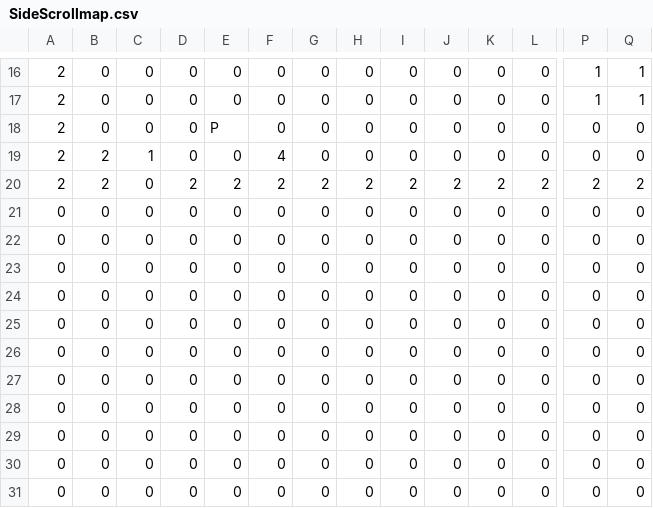
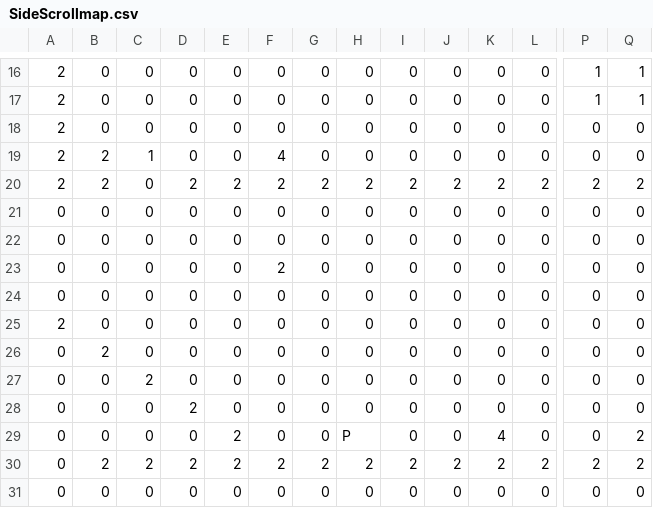
Before and after one commit to TobyMCGames/SP3-Framework, a CSV file: Physics/Maps/SideScrollmap.csv, drawn as a sheet; only a part is shown, gaps mark what is left out; removed rows and columns are numbered as before the commit, all else as after; rows hold the shown columns only; the diff names each change by its address in the sheet, - before the commit and + after, or states it on an @@ line.

```diff
--- a/Physics/Maps/SideScrollmap.csv
+++ b/Physics/Maps/SideScrollmap.csv
-E18: P
+E18: 0
+row 23: 0 | 0 | 0 | 0 | 0 | 2 | 0 | 0 | 0 | 0 | 0 | 0 | 0 | 0
-A25: 0
+A25: 2
-B26: 0
+B26: 2
-C27: 0
+C27: 2
-D28: 0
+D28: 2
-E29: 0
+E29: 2
-H29: 0
+H29: P
-K29: 0
+K29: 4
-Q29: 0
+Q29: 2
-row 29: 0 | 0 | 0 | 0 | 0 | 0 | 0 | 0 | 0 | 0 | 0 | 0 | 0 | 0
-row 30: 0 | 0 | 0 | 0 | 0 | 0 | 0 | 0 | 0 | 0 | 0 | 0 | 0 | 0
+row 30: 0 | 2 | 2 | 2 | 2 | 2 | 2 | 2 | 2 | 2 | 2 | 2 | 2 | 2
```
Also changed, not shown: 20 other files.
